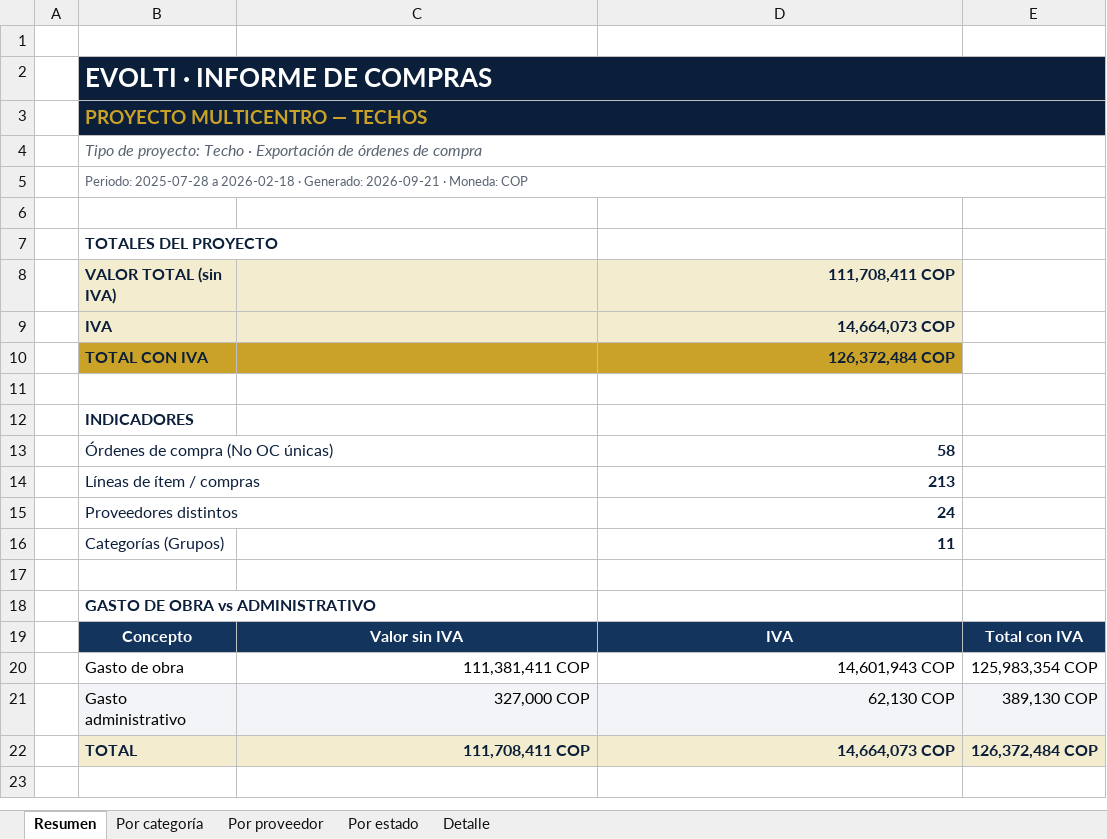
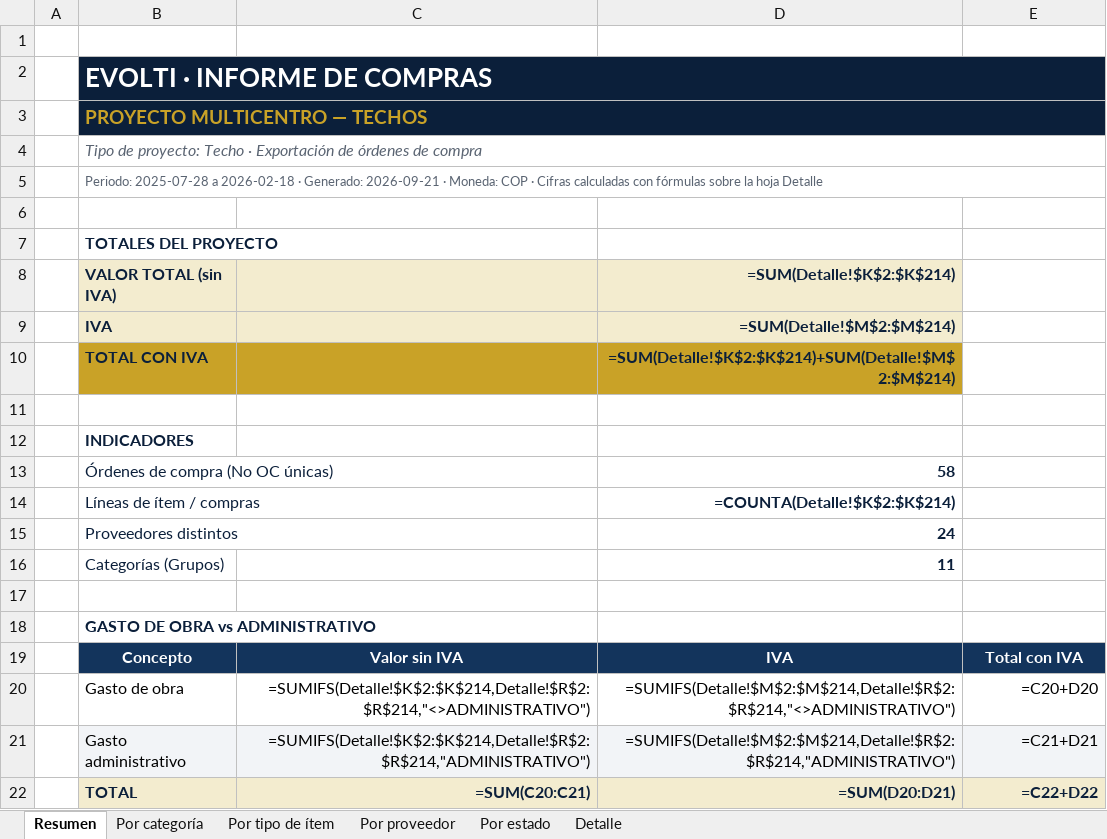
Before and after one commit to AscensoPublico2026/ASCENSO-PUBLICO, an Excel workbook: informe-compras-evolti/INFORME DE COMPRAS - MULTICENTRO (TECHOS).xlsx, sheet Resumen, drawn as a sheet; values as stored, in another font and other column widths than the file's, no borders; formulas without a stored value are shown as written; the diff names each change by its address in the sheet, - before the commit and + after, or states it on an @@ line.

```diff
--- a/informe-compras-evolti/INFORME DE COMPRAS - MULTICENTRO (TECHOS).xlsx (sheet Resumen)
+++ b/informe-compras-evolti/INFORME DE COMPRAS - MULTICENTRO (TECHOS).xlsx (sheet Resumen)
+sheet tab: Por tipo de ítem
-B5 (VALOR TOTAL (sin IVA)): …Moneda: COP
+B5 (VALOR TOTAL (sin IVA)): …Moneda: COP · Cifras calculadas con fórmulas sobre la hoja Detalle
-D8: 111,708,411 COP
+D8: =SUM(Detalle!$K$2:$K$214)
-D9 (=SUM(Detalle!$K$2:$K$214)): 14,664,073 COP
+D9 (=SUM(Detalle!$K$2:$K$214)): =SUM(Detalle!$M$2:$M$214)
-D10 (=SUM(Detalle!$K$2:$K$214)): 126,372,484 COP
+D10 (=SUM(Detalle!$K$2:$K$214)): =SUM(Detalle!$K$2:$K$214)+SUM(Detalle!$M$2:$M$214)
-D14 (=SUM(Detalle!$K$2:$K$214)): 213
+D14 (=SUM(Detalle!$K$2:$K$214)): =COUNTA(Detalle!$K$2:$K$214)
-C20: 111,381,411 COP
+C20: =SUMIFS(Detalle!$K$2:$K$214,Detalle!$R$2:$R$214,"<>ADMINISTRATIVO")
-D20 (=SUM(Detalle!$K$2:$K$214)): 14,601,943 COP
+D20 (=SUM(Detalle!$K$2:$K$214)): =SUMIFS(Detalle!$M$2:$M$214,Detalle!$R$2:$R$214,"<>ADMINISTRATIVO")
-E20: 125,983,354 COP
+E20: =C20+D20
-C21: 327,000 COP
+C21: =SUMIFS(Detalle!$K$2:$K$214,Detalle!$R$2:$R$214,"ADMINISTRATIVO")
-D21 (=SUM(Detalle!$K$2:$K$214)): 62,130 COP
+D21 (=SUM(Detalle!$K$2:$K$214)): =SUMIFS(Detalle!$M$2:$M$214,Detalle!$R$2:$R$214,"ADMINISTRATIVO")
-E21: 389,130 COP
+E21: =C21+D21
-C22: 111,708,411 COP
+C22: =SUM(C20:C21)
-D22 (=SUM(Detalle!$K$2:$K$214)): 14,664,073 COP
+D22 (=SUM(Detalle!$K$2:$K$214)): =SUM(D20:D21)
-E22: 126,372,484 COP
+E22: =C22+D22
```
Also changed, not shown: sheet Detalle, sheet Por categoría, sheet Por proveedor, sheet Por estado, hidden cells, charts or pictures, informe-compras-evolti/INFORME DE COMPRAS - POLARIS 4 (MINIGRANJA).xlsx, 1 other file.
